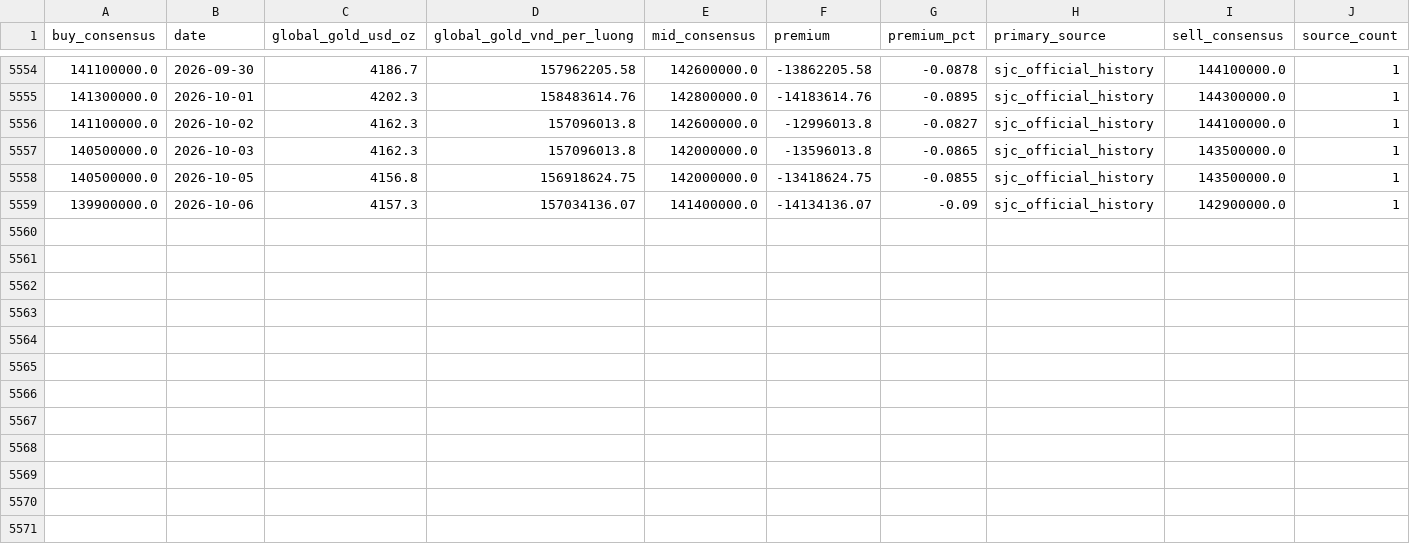
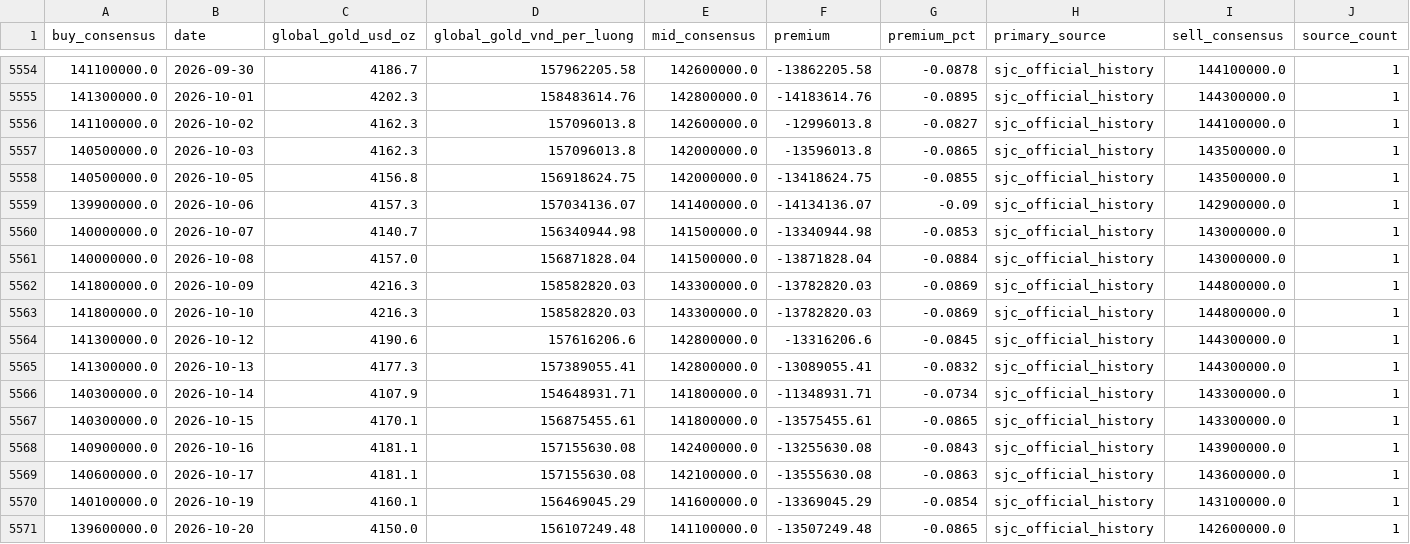
Before and after one commit to phantomexile/Gold-Market-Analysis-in-Viet-Nam, a CSV file: data/lake/gold_prices/gold_daily_enriched.csv, drawn as a sheet; only a part is shown, gaps mark what is left out; rows hold the shown columns only; the diff names each change by its address in the sheet, - before the commit and + after, or states it on an @@ line.

```diff
--- a/data/lake/gold_prices/gold_daily_enriched.csv
+++ b/data/lake/gold_prices/gold_daily_enriched.csv
+row 5560: 140000000.0 | 2026-10-07 | 4140.7 | 156340944.98 | 141500000.0 | -13340944.98 | -0.0853 | sjc_official_history | 143000000.0 | 1
+row 5561: 140000000.0 | 2026-10-08 | 4157.0 | 156871828.04 | 141500000.0 | -13871828.04 | -0.0884 | sjc_official_history | 143000000.0 | 1
+row 5562: 141800000.0 | 2026-10-09 | 4216.3 | 158582820.03 | 143300000.0 | -13782820.03 | -0.0869 | sjc_official_history | 144800000.0 | 1
+row 5563: 141800000.0 | 2026-10-10 | 4216.3 | 158582820.03 | 143300000.0 | -13782820.03 | -0.0869 | sjc_official_history | 144800000.0 | 1
+row 5564: 141300000.0 | 2026-10-12 | 4190.6 | 157616206.6 | 142800000.0 | -13316206.6 | -0.0845 | sjc_official_history | 144300000.0 | 1
+row 5565: 141300000.0 | 2026-10-13 | 4177.3 | 157389055.41 | 142800000.0 | -13089055.41 | -0.0832 | sjc_official_history | 144300000.0 | 1
+row 5566: 140300000.0 | 2026-10-14 | 4107.9 | 154648931.71 | 141800000.0 | -11348931.71 | -0.0734 | sjc_official_history | 143300000.0 | 1
+row 5567: 140300000.0 | 2026-10-15 | 4170.1 | 156875455.61 | 141800000.0 | -13575455.61 | -0.0865 | sjc_official_history | 143300000.0 | 1
+row 5568: 140900000.0 | 2026-10-16 | 4181.1 | 157155630.08 | 142400000.0 | -13255630.08 | -0.0843 | sjc_official_history | 143900000.0 | 1
+row 5569: 140600000.0 | 2026-10-17 | 4181.1 | 157155630.08 | 142100000.0 | -13555630.08 | -0.0863 | sjc_official_history | 143600000.0 | 1
+row 5570: 140100000.0 | 2026-10-19 | 4160.1 | 156469045.29 | 141600000.0 | -13369045.29 | -0.0854 | sjc_official_history | 143100000.0 | 1
+row 5571: 139600000.0 | 2026-10-20 | 4150.0 | 156107249.48 | 141100000.0 | -13507249.48 | -0.0865 | sjc_official_history | 142600000.0 | 1
```
Also changed, not shown: data/lake/domestic_gold_quotes.csv, data/lake/domestic_target/domestic_gold_quotes.csv, 21 other files.
